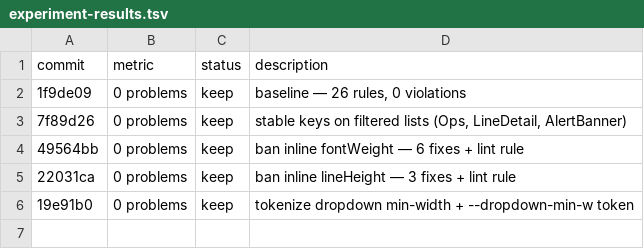
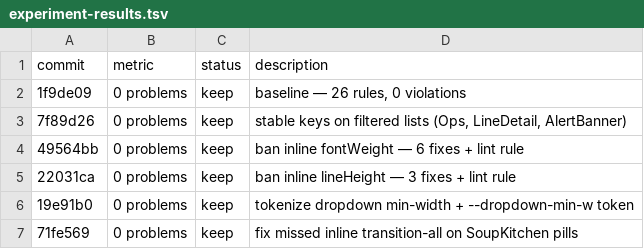
Before and after one commit to LucasQuiles/WhatSoup, a TSV file: console/experiment-results.tsv, drawn as a sheet; the diff names each change by its address in the sheet, - before the commit and + after, or states it on an @@ line.

```diff
--- a/console/experiment-results.tsv
+++ b/console/experiment-results.tsv
+row 7: 71fe569 | 0 problems | keep | fix missed inline transition-all on SoupKitchen pills
```
Also changed, not shown: 1 other file.
